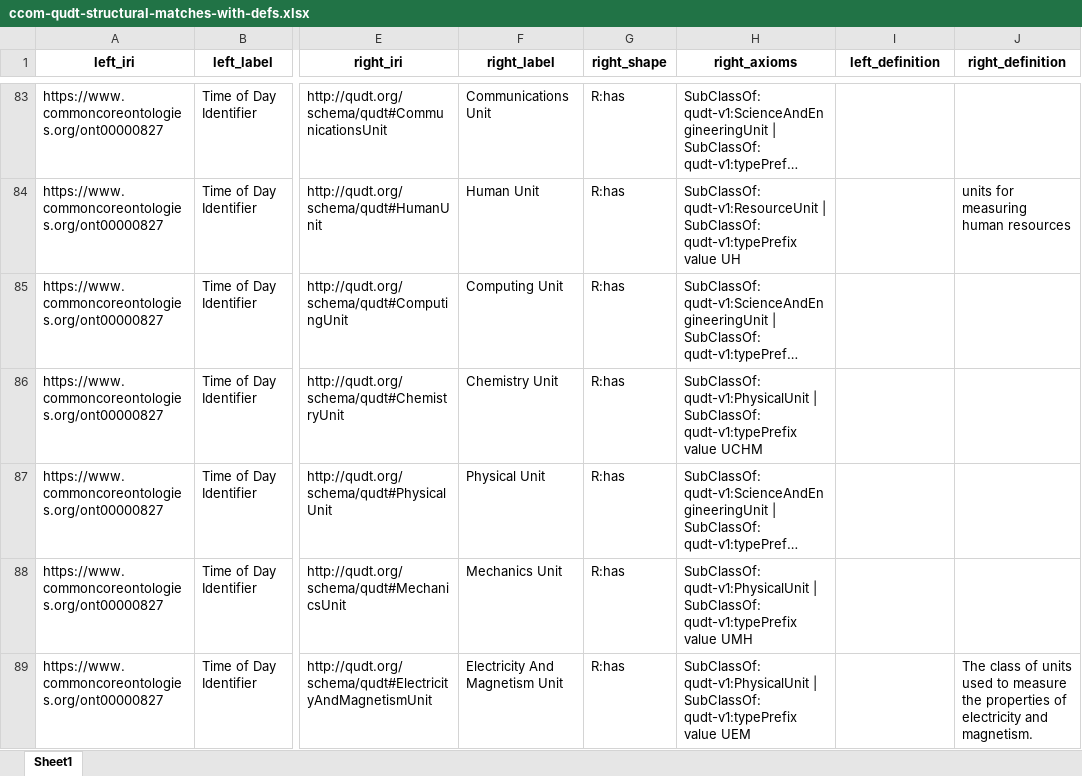
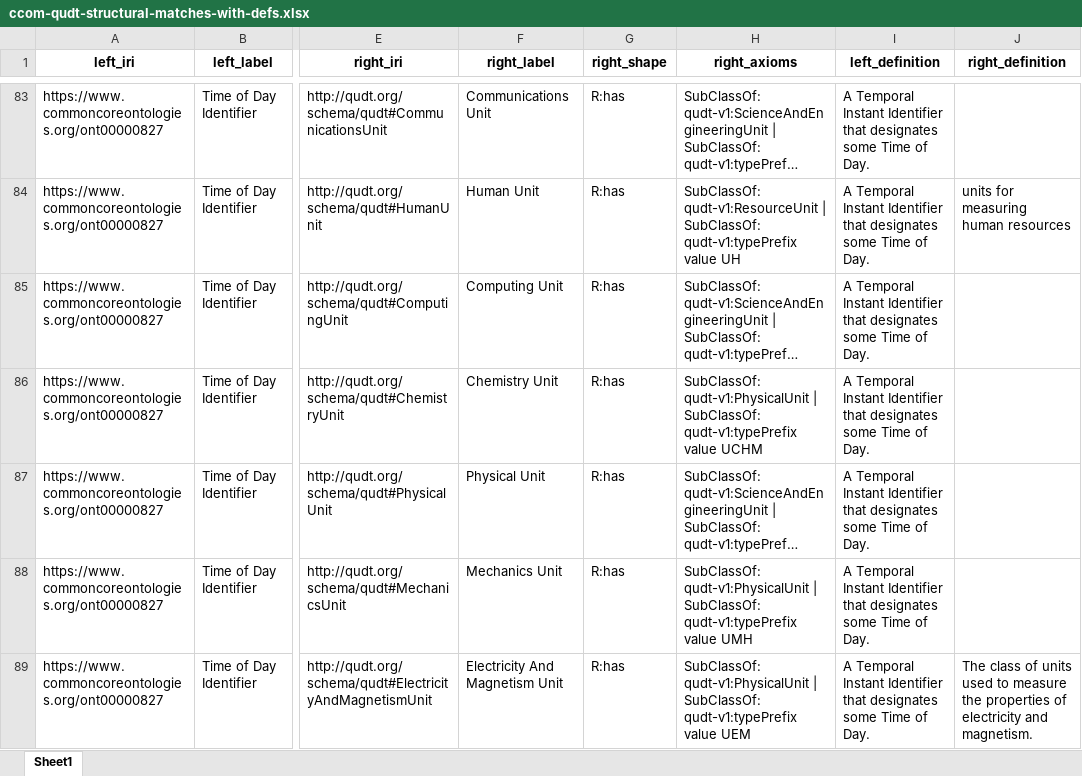
Before and after one commit to lukasgoerlitz1/Ontology-Tradecraft, an Excel workbook: projects/project-3/assignment/src/data/ccom-qudt-structural-matches-with-defs.xlsx, sheet Sheet1, drawn as a sheet; only a part is shown, gaps mark what is left out; long unchanged cells end in …; values as stored, in another font and other column widths than the file's, no borders; the diff covers the shown part only; the diff names each change by its address in the sheet, - before the commit and + after, or states it on an @@ line.

```diff
--- a/projects/project-3/assignment/src/data/ccom-qudt-structural-matches-with-defs.xlsx (sheet Sheet1)
+++ b/projects/project-3/assignment/src/data/ccom-qudt-structural-matches-with-defs.xlsx (sheet Sheet1)
-I83:I89 (left_definition): (empty)
+I83:I89 (left_definition): A Temporal Instant Identifier that designates some Time of Day.
```
Also changed, not shown: 638 edited cells elsewhere in this sheet, projects/project-3/assignment/src/data/bfo-core-ies-structural-matches-with-defs.xlsx, projects/project-3/assignment/src/data/bfo-core-ies-structural-matches.xlsx, 4 other files.
